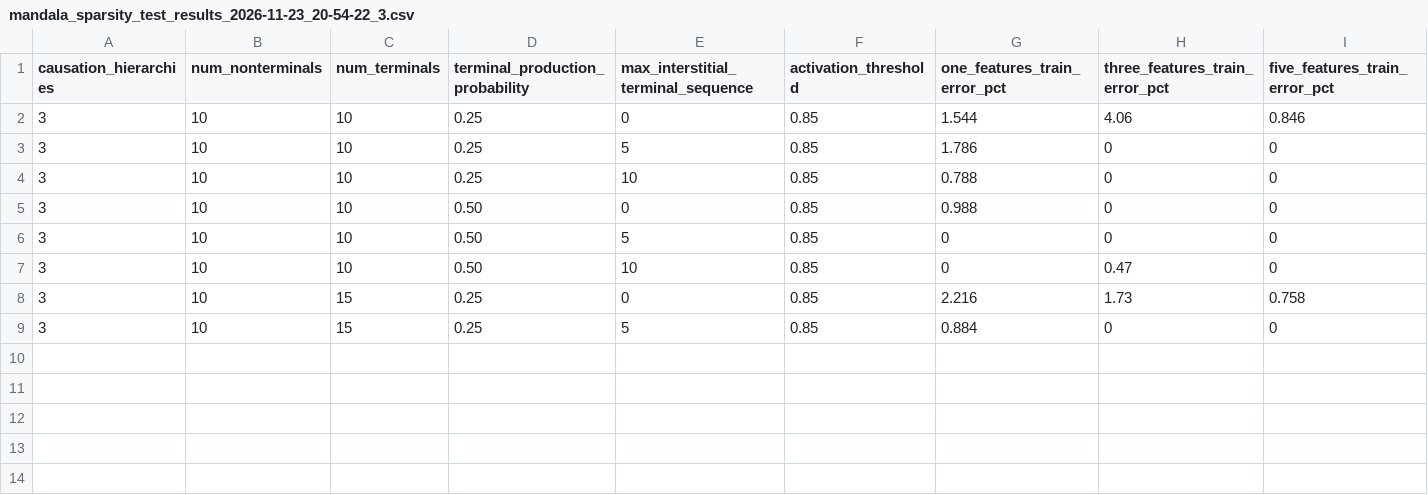
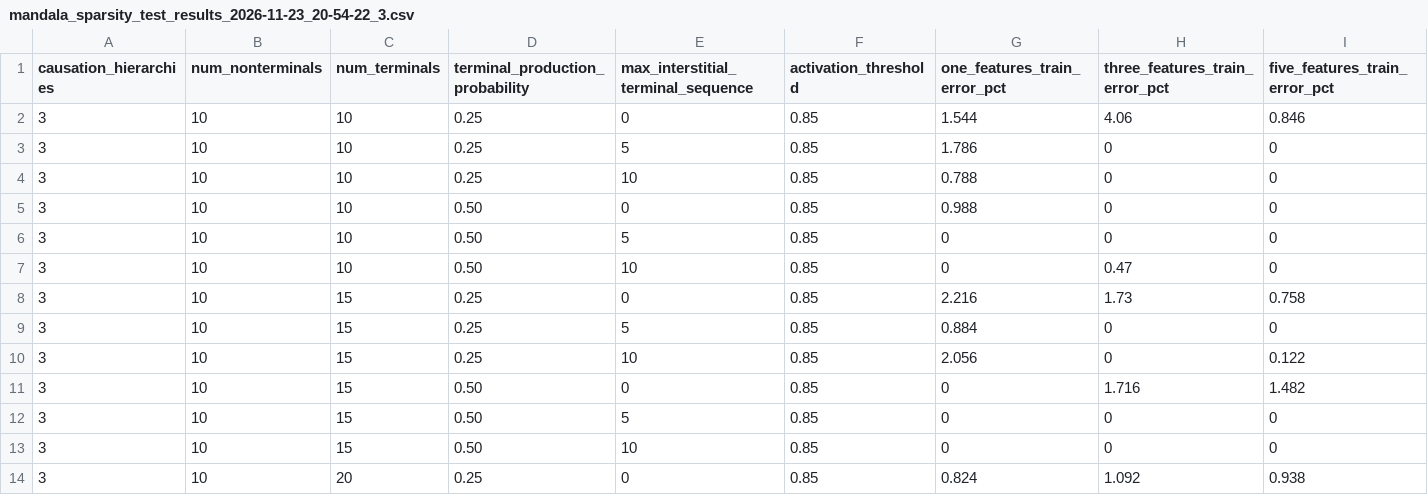
Before and after one commit to morphognosis/Mandala, a CSV file: work/mandala_sparsity_test_results_2026-11-23_20-54-22_3.csv, drawn as a sheet; only a part is shown; rows hold the shown columns only; the diff names each change by its address in the sheet, - before the commit and + after, or states it on an @@ line.

```diff
--- a/work/mandala_sparsity_test_results_2026-11-23_20-54-22_3.csv
+++ b/work/mandala_sparsity_test_results_2026-11-23_20-54-22_3.csv
+row 10: 3 | 10 | 15 | 0.25 | 10 | 0.85 | 2.056 | 0 | 0.122
+row 11: 3 | 10 | 15 | 0.50 | 0 | 0.85 | 0 | 1.716 | 1.482
+row 12: 3 | 10 | 15 | 0.50 | 5 | 0.85 | 0 | 0 | 0
+row 13: 3 | 10 | 15 | 0.50 | 10 | 0.85 | 0 | 0 | 0
+row 14: 3 | 10 | 20 | 0.25 | 0 | 0.85 | 0.824 | 1.092 | 0.938
```
Also changed, not shown: 15 other files.
